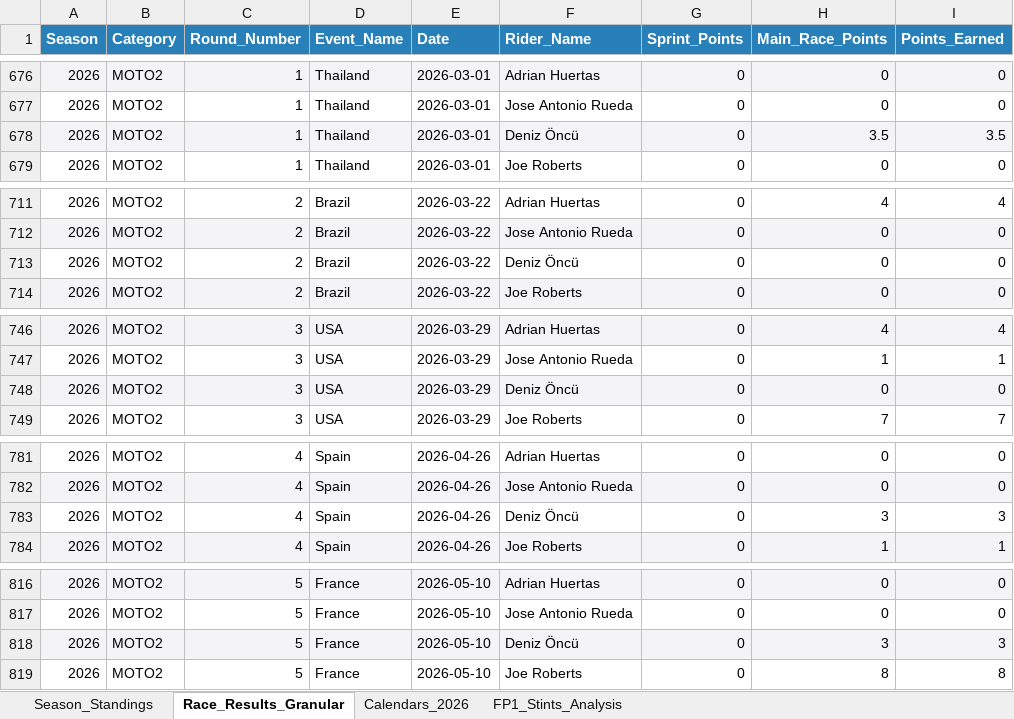
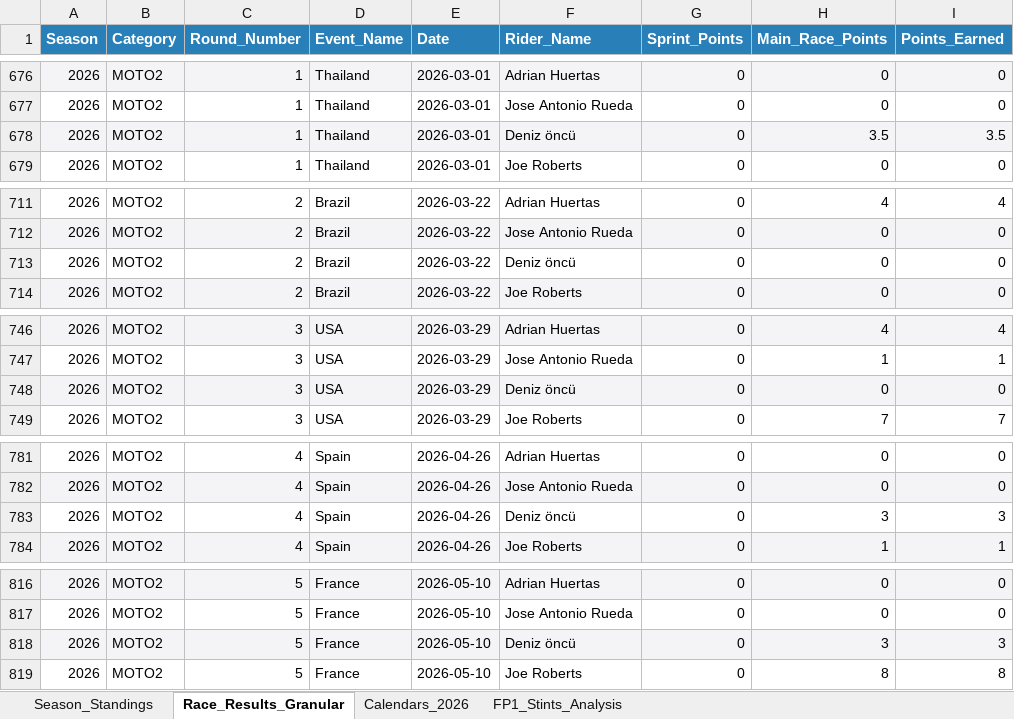
Before and after one commit to ziog2/overrevving, an Excel workbook: exports/motorsport_database_2026.xlsx, sheet Race_Results_Granular, drawn as a sheet; only a part is shown, gaps mark what is left out; values as stored, in another font and other column widths than the file's, no borders; the diff covers the shown part only; the diff names each change by its address in the sheet, - before the commit and + after, or states it on an @@ line.

```diff
--- a/exports/motorsport_database_2026.xlsx (sheet Race_Results_Granular)
+++ b/exports/motorsport_database_2026.xlsx (sheet Race_Results_Granular)
-F678 (Rider_Name): Deniz Öncü
+F678 (Rider_Name): Deniz öncü
-F713 (Rider_Name): Deniz Öncü
+F713 (Rider_Name): Deniz öncü
-F748 (Rider_Name): Deniz Öncü
+F748 (Rider_Name): Deniz öncü
-F783 (Rider_Name): Deniz Öncü
+F783 (Rider_Name): Deniz öncü
-F818 (Rider_Name): Deniz Öncü
+F818 (Rider_Name): Deniz öncü
```
Also changed, not shown: 15 edited cells elsewhere in this sheet, sheet Season_Standings, 10 other files.
